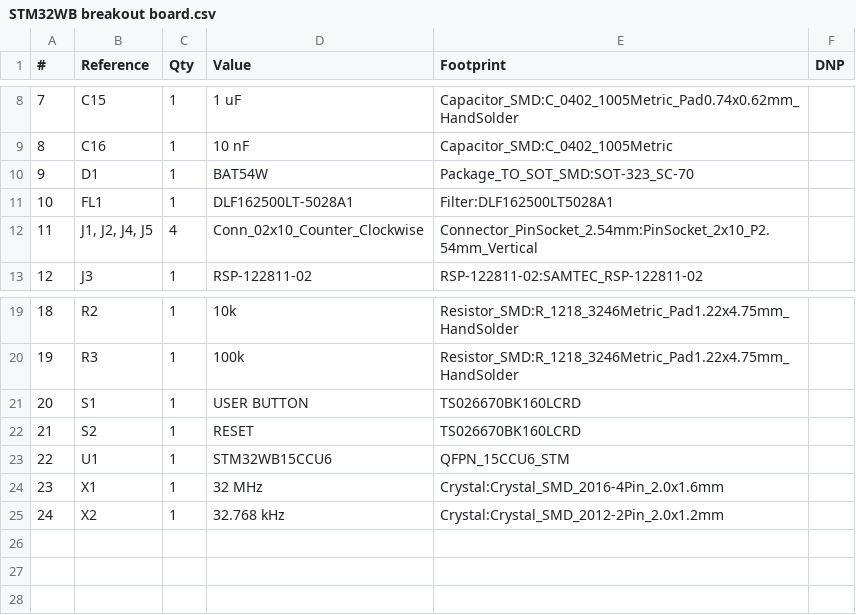
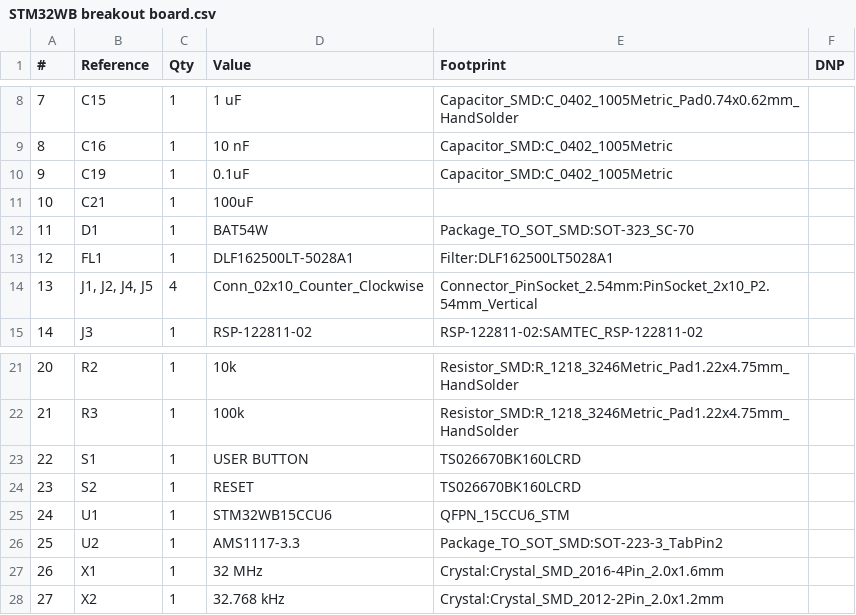
Before and after one commit to pho3nix06/PCB_Design_project, a CSV file: STM32WB breakout board/STM32WB breakout board.csv, drawn as a sheet; only a part is shown, gaps mark what is left out; addresses are those after the commit; the diff names each change by its address in the sheet, - before the commit and + after, or states it on an @@ line.

```diff
--- a/STM32WB breakout board/STM32WB breakout board.csv
+++ b/STM32WB breakout board/STM32WB breakout board.csv
+row 10: 9 | C19 | 1 | 0.1uF | Capacitor_SMD:C_0402_1005Metric
+row 11: 10 | C21 | 1 | 100uF
@@ column A (#) renumbered from row 12 down @@
+row 26: 25 | U2 | 1 | AMS1117-3.3 | Package_TO_SOT_SMD:SOT-223-3_TabPin2
```
Also changed, not shown: 5 other files.
